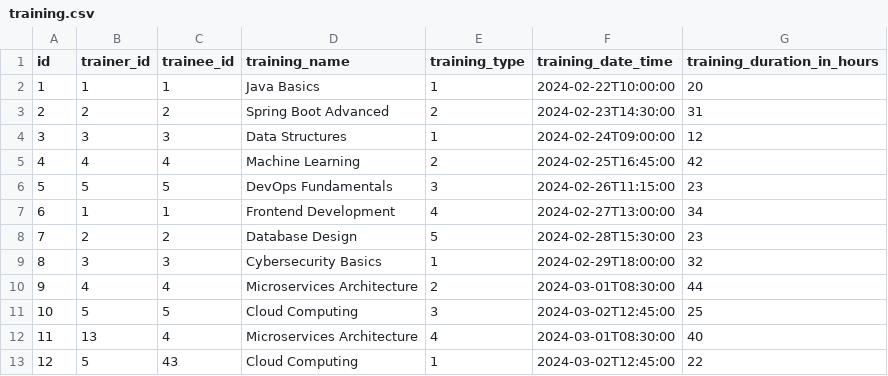
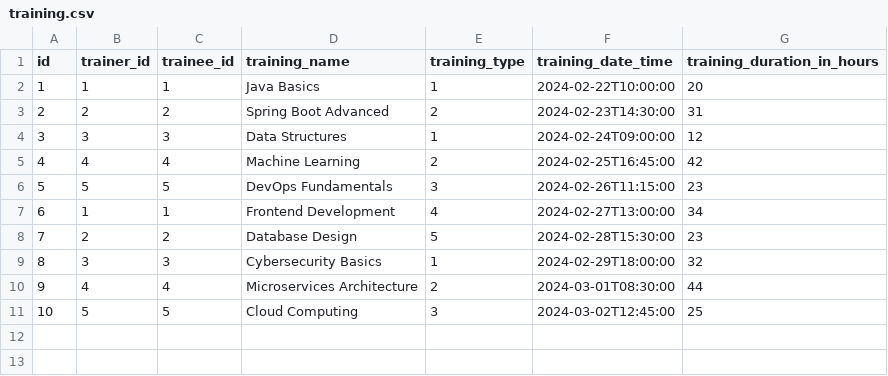
Before and after one commit to ibragimovanvar/spring-task, a CSV file: src/main/resources/storage/training.csv, drawn as a sheet; the diff names each change by its address in the sheet, - before the commit and + after, or states it on an @@ line.

```diff
--- a/src/main/resources/storage/training.csv
+++ b/src/main/resources/storage/training.csv
-row 12: 11 | 13 | 4 | Microservices Architecture | 4 | 2024-03-01T08:30:00 | 40
-row 13: 12 | 5 | 43 | Cloud Computing | 1 | 2024-03-02T12:45:00 | 22
```
Also changed, not shown: 42 other files.
